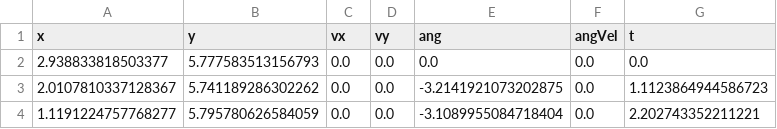
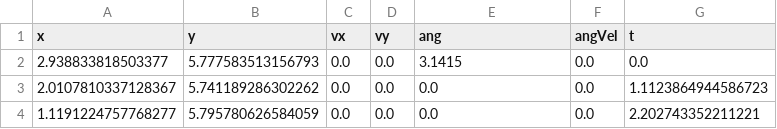
Before and after one commit to Eaglestrike/2024-RobotCode, a CSV file: src/main/deploy/testBackFromIntake.csv, drawn as a sheet.

```diff
--- a/src/main/deploy/testBackFromIntake.csv
+++ b/src/main/deploy/testBackFromIntake.csv
@@ -1,4 +1,4 @@
 x,y,vx,vy,ang,angVel,t
-2.938833818503377,5.777583513156793,0.0,0.0,0.0,0.0,0.0
-2.0107810337128367,5.741189286302262,0.0,0.0,-3.2141921073202875,0.0,1.1123864944586723
-1.1191224757768277,5.795780626584059,0.0,0.0,-3.1089955084718404,0.0,2.202743352211221
+2.938833818503377,5.777583513156793,0.0,0.0,3.1415,0.0,0.0
+2.0107810337128367,5.741189286302262,0.0,0.0,0.0,0.0,1.1123864944586723
+1.1191224757768277,5.795780626584059,0.0,0.0,0.0,0.0,2.202743352211221
```
Also changed, not shown: 9 other files.
